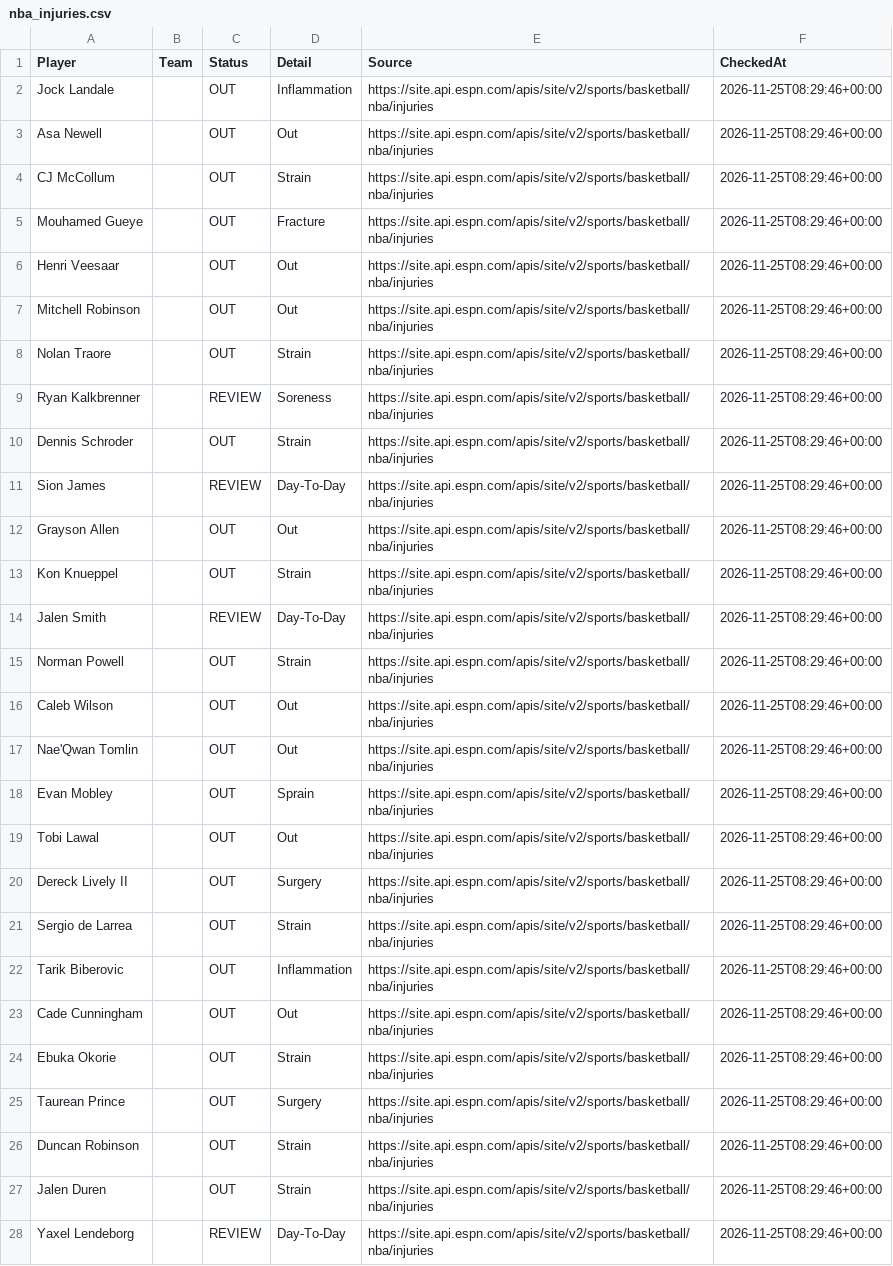
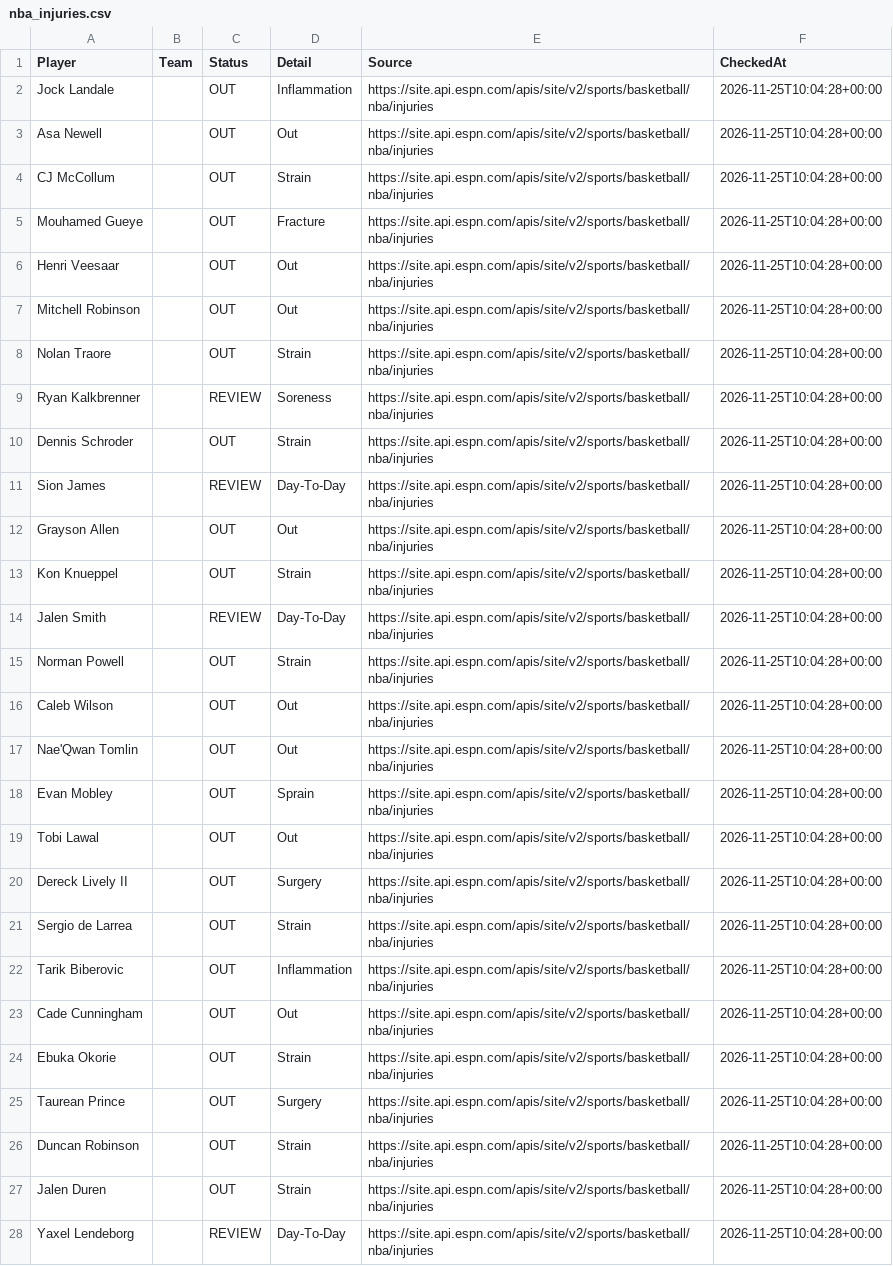
Before and after one commit to jakobabrahamson32-lgtm/courtside-edge, a CSV file: nba_injuries.csv, drawn as a sheet; only a part is shown; the diff covers the shown part only; the diff names each change by its address in the sheet, - before the commit and + after, or states it on an @@ line.

```diff
--- a/nba_injuries.csv
+++ b/nba_injuries.csv
-F2:F28 (CheckedAt): 2026-11-25T08:29:46+00:00
+F2:F28 (CheckedAt): 2026-11-25T10:04:28+00:00
```
Also changed, not shown: 66 edited cells elsewhere in this file, nfl_injuries.csv, 1 other file.
